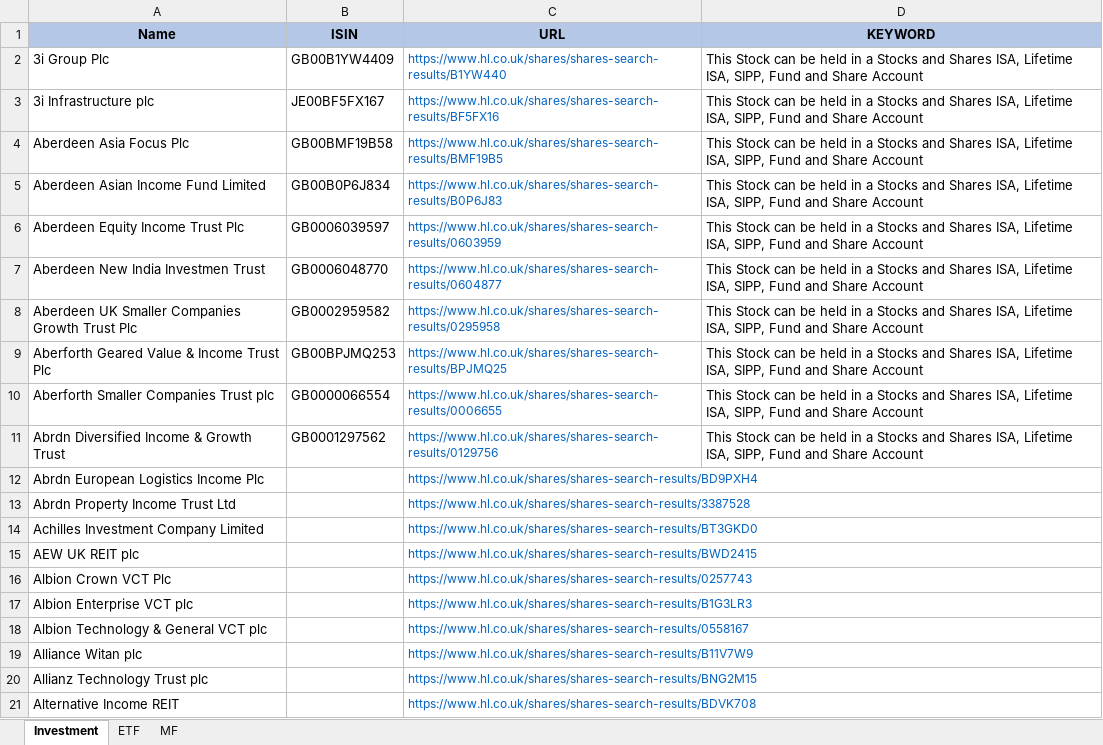
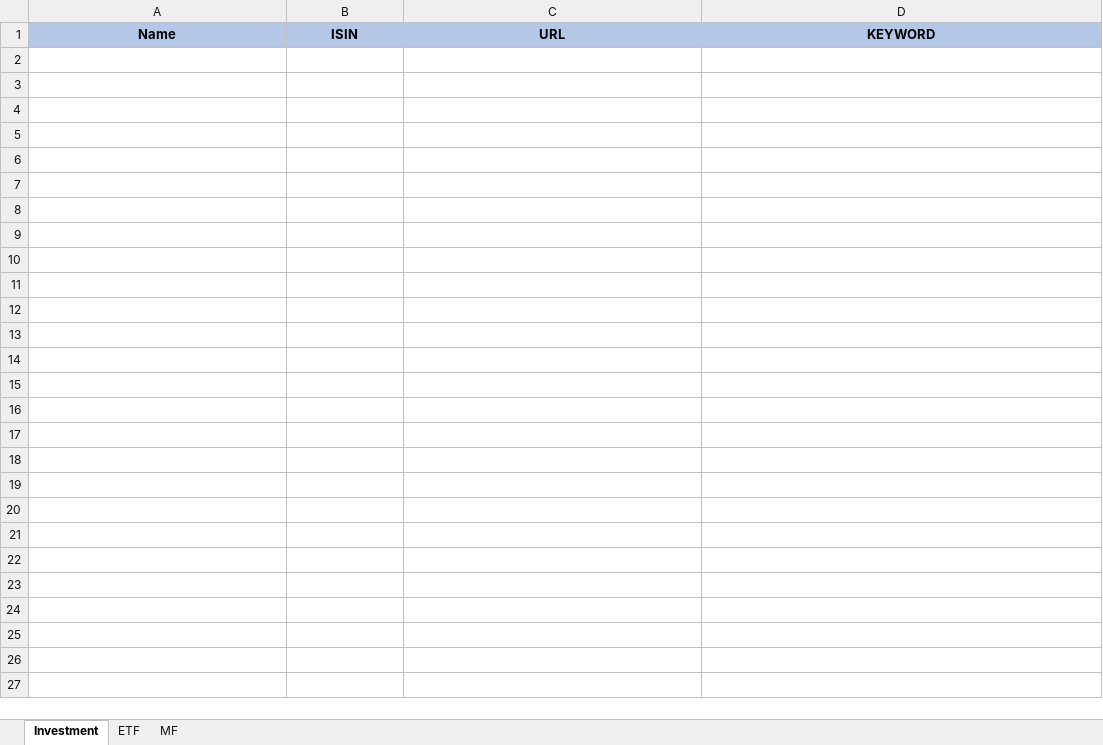
Before and after one commit to amineautomation2/concurrent, an Excel workbook: spreadsheet/hl.xlsx, sheet Investment, drawn as a sheet; only a part is shown; values as stored, in another font and other column widths than the file's, no borders; the diff covers the shown part only; the diff names each change by its address in the sheet, - before the commit and + after, or states it on an @@ line.

```diff
--- a/spreadsheet/hl.xlsx (sheet Investment)
+++ b/spreadsheet/hl.xlsx (sheet Investment)
-row 2: 3i Group Plc | GB00B1YW4409 | https://www.hl.co.uk/shares/shares-search-results/B1YW440 | This Stock can be held in a Stocks and Shares ISA, Lifetime ISA, SIPP, Fund and Share Account
-row 3: 3i Infrastructure plc | JE00BF5FX167 | https://www.hl.co.uk/shares/shares-search-results/BF5FX16 | This Stock can be held in a Stocks and Shares ISA, Lifetime ISA, SIPP, Fund and Share Account
-row 4: Aberdeen Asia Focus Plc | GB00BMF19B58 | https://www.hl.co.uk/shares/shares-search-results/BMF19B5 | This Stock can be held in a Stocks and Shares ISA, Lifetime ISA, SIPP, Fund and Share Account
-row 5: Aberdeen Asian Income Fund Limited | GB00B0P6J834 | https://www.hl.co.uk/shares/shares-search-results/B0P6J83 | This Stock can be held in a Stocks and Shares ISA, Lifetime ISA, SIPP, Fund and Share Account
-row 6: Aberdeen Equity Income Trust Plc | GB0006039597 | https://www.hl.co.uk/shares/shares-search-results/0603959 | This Stock can be held in a Stocks and Shares ISA, Lifetime ISA, SIPP, Fund and Share Account
-row 7: Aberdeen New India Investmen Trust | GB0006048770 | https://www.hl.co.uk/shares/shares-search-results/0604877 | This Stock can be held in a Stocks and Shares ISA, Lifetime ISA, SIPP, Fund and Share Account
-row 8: Aberdeen UK Smaller Companies Growth Trust Plc | GB0002959582 | https://www.hl.co.uk/shares/shares-search-results/0295958 | This Stock can be held in a Stocks and Shares ISA, Lifetime ISA, SIPP, Fund and Share Account
-row 9: Aberforth Geared Value & Income Trust Plc | GB00BPJMQ253 | https://www.hl.co.uk/shares/shares-search-results/BPJMQ25 | This Stock can be held in a Stocks and Shares ISA, Lifetime ISA, SIPP, Fund and Share Account
-row 10: Aberforth Smaller Companies Trust plc | GB0000066554 | https://www.hl.co.uk/shares/shares-search-results/0006655 | This Stock can be held in a Stocks and Shares ISA, Lifetime ISA, SIPP, Fund and Share Account
-row 11: Abrdn Diversified Income & Growth Trust | GB0001297562 | https://www.hl.co.uk/shares/shares-search-results/0129756 | This Stock can be held in a Stocks and Shares ISA, Lifetime ISA, SIPP, Fund and Share Account
-row 12: Abrdn European Logistics Income Plc |  | https://www.hl.co.uk/shares/shares-search-results/BD9PXH4
-row 13: Abrdn Property Income Trust Ltd |  | https://www.hl.co.uk/shares/shares-search-results/3387528
-row 14: Achilles Investment Company Limited |  | https://www.hl.co.uk/shares/shares-search-results/BT3GKD0
-row 15: AEW UK REIT plc |  | https://www.hl.co.uk/shares/shares-search-results/BWD2415
-row 16: Albion Crown VCT Plc |  | https://www.hl.co.uk/shares/shares-search-results/0257743
-row 17: Albion Enterprise VCT plc |  | https://www.hl.co.uk/shares/shares-search-results/B1G3LR3
-row 18: Albion Technology & General VCT plc |  | https://www.hl.co.uk/shares/shares-search-results/0558167
-row 19: Alliance Witan plc |  | https://www.hl.co.uk/shares/shares-search-results/B11V7W9
-row 20: Allianz Technology Trust plc |  | https://www.hl.co.uk/shares/shares-search-results/BNG2M15
-row 21: Alternative Income REIT |  | https://www.hl.co.uk/shares/shares-search-results/BDVK708
```
Also changed, not shown: 291 removed rows elsewhere in this sheet, sheet MF, sheet ETF.
